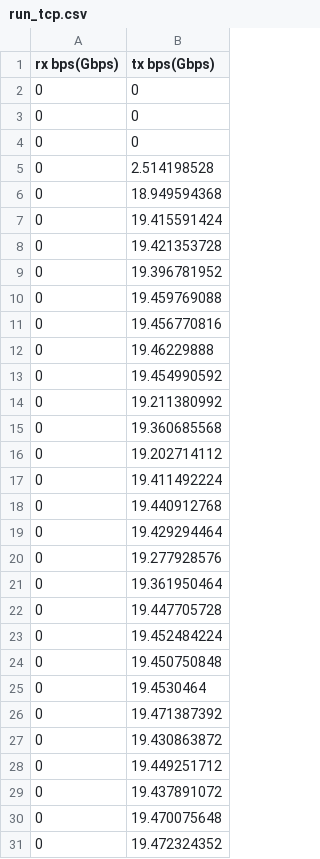
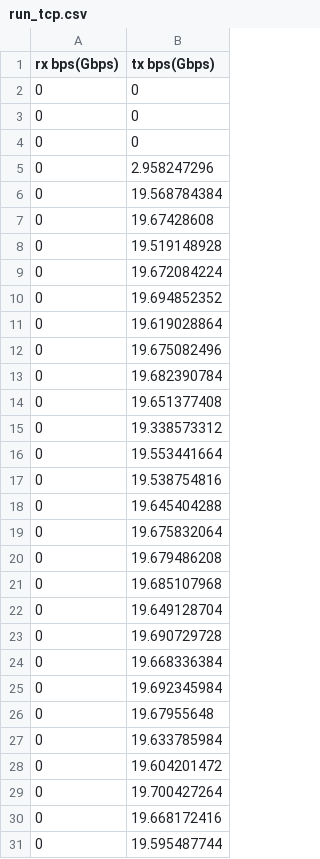
Before and after one commit to run-rs/run, a CSV file: data/run_tcp.csv, drawn as a sheet.

```diff
--- a/data/run_tcp.csv
+++ b/data/run_tcp.csv
@@ -4,28 +4,28 @@ rx bps(Gbps),tx bps(Gbps)
 0,0
-0,2.514198528
-0,18.949594368
-0,19.415591424
-0,19.421353728
-0,19.396781952
-0,19.459769088
-0,19.456770816
-0,19.46229888
-0,19.454990592
-0,19.211380992
-0,19.360685568
-0,19.202714112
-0,19.411492224
-0,19.440912768
-0,19.429294464
-0,19.277928576
-0,19.361950464
-0,19.447705728
-0,19.452484224
-0,19.450750848
-0,19.4530464
-0,19.471387392
-0,19.430863872
-0,19.449251712
-0,19.437891072
-0,19.470075648
-0,19.472324352
+0,2.958247296
+0,19.568784384
+0,19.67428608
+0,19.519148928
+0,19.672084224
+0,19.694852352
+0,19.619028864
+0,19.675082496
+0,19.682390784
+0,19.651377408
+0,19.338573312
+0,19.553441664
+0,19.538754816
+0,19.645404288
+0,19.675832064
+0,19.679486208
+0,19.685107968
+0,19.649128704
+0,19.690729728
+0,19.668336384
+0,19.692345984
+0,19.67955648
+0,19.633785984
+0,19.604201472
+0,19.700427264
+0,19.668172416
+0,19.595487744
```
Also changed, not shown: 2 other files.
